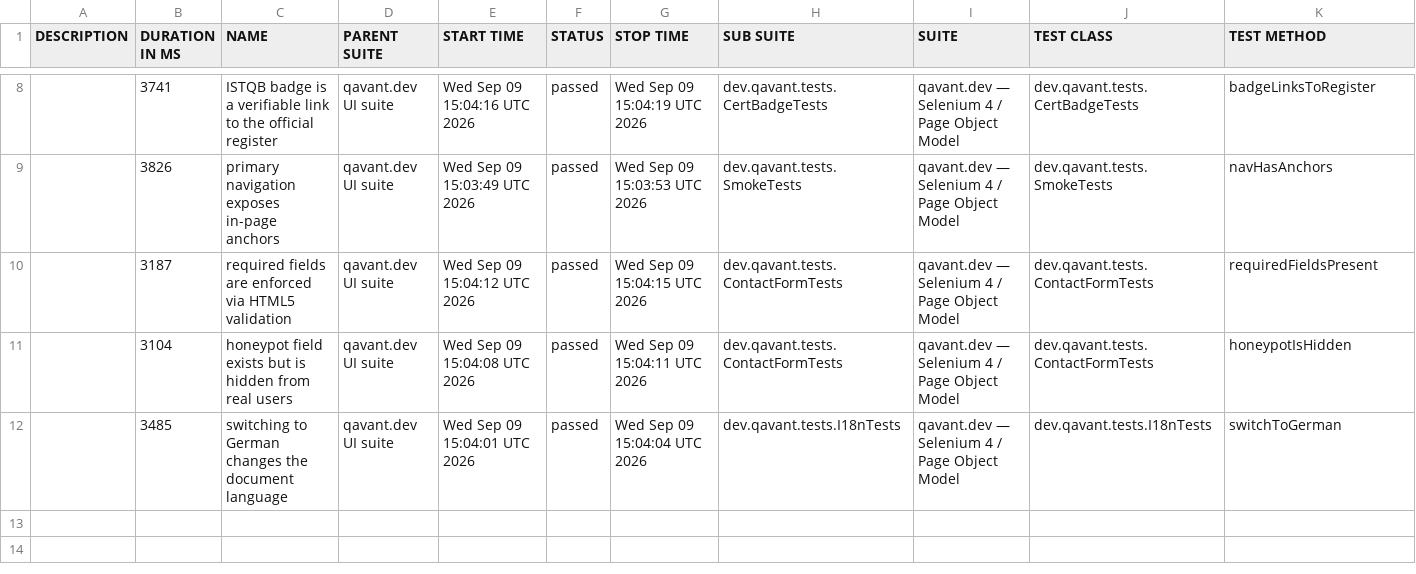
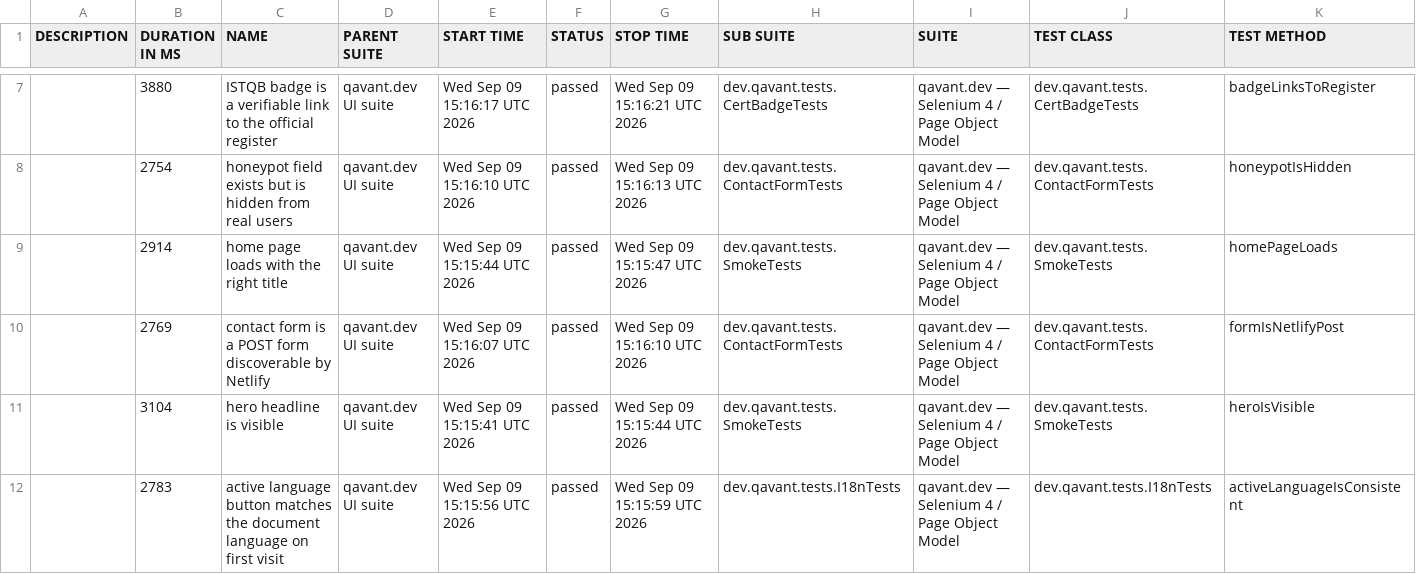
Before and after one commit to peterolah-qa/qavant-selenium, a CSV file: data/suites.csv, drawn as a sheet; only a part is shown, gaps mark what is left out; the diff covers the shown part only.

```diff
--- a/data/suites.csv
+++ b/data/suites.csv
@@ -8,5 +7,6 @@
-"","3741","ISTQB badge is a verifiable link to the official register","qavant.dev UI suite","Wed Sep 09 15:04:16 UTC 2026","passed","Wed Sep 09 15:04:19 UTC 2026","dev.qavant.tests.CertBadgeTests","qavant.dev — Selenium 4 / Page Object Model","dev.qavant.tests.CertBadgeTests","badgeLinksToRegister"
-"","3826","primary navigation exposes in-page anchors","qavant.dev UI suite","Wed Sep 09 15:03:49 UTC 2026","passed","Wed Sep 09 15:03:53 UTC 2026","dev.qavant.tests.SmokeTests","qavant.dev — Selenium 4 / Page Object Model","dev.qavant.tests.SmokeTests","navHasAnchors"
-"","3187","required fields are enforced via HTML5 validation","qavant.dev UI suite","Wed Sep 09 15:04:12 UTC 2026","passed","Wed Sep 09 15:04:15 UTC 2026","dev.qavant.tests.ContactFormTests","qavant.dev — Selenium 4 / Page Object Model","dev.qavant.tests.ContactFormTests","requiredFieldsPresent"
-"","3104","honeypot field exists but is hidden from real users","qavant.dev UI suite","Wed Sep 09 15:04:08 UTC 2026","passed","Wed Sep 09 15:04:11 UTC 2026","dev.qavant.tests.ContactFormTests","qavant.dev — Selenium 4 / Page Object Model","dev.qavant.tests.ContactFormTests","honeypotIsHidden"
-"","3485","switching to German changes the document language","qavant.dev UI suite","Wed Sep 09 15:04:01 UTC 2026","passed","Wed Sep 09 15:04:04 UTC 2026","dev.qavant.tests.I18nTests","qavant.dev — Selenium 4 / Page Object Model","dev.qavant.tests.I18nTests","switchToGerman"
+"","3880","ISTQB badge is a verifiable link to the official register","qavant.dev UI suite","Wed Sep 09 15:16:17 UTC 2026","passed","Wed Sep 09 15:16:21 UTC 2026","dev.qavant.tests.CertBadgeTests","qavant.dev — Selenium 4 / Page Object Model","dev.qavant.tests.CertBadgeTests","badgeLinksToRegister"
+"","2754","honeypot field exists but is hidden from real users","qavant.dev UI suite","Wed Sep 09 15:16:10 UTC 2026","passed","Wed Sep 09 15:16:13 UTC 2026","dev.qavant.tests.ContactFormTests","qavant.dev — Selenium 4 / Page Object Model","dev.qavant.tests.ContactFormTests","honeypotIsHidden"
+"","2914","home page loads with the right title","qavant.dev UI suite","Wed Sep 09 15:15:44 UTC 2026","passed","Wed Sep 09 15:15:47 UTC 2026","dev.qavant.tests.SmokeTests","qavant.dev — Selenium 4 / Page Object Model","dev.qavant.tests.SmokeTests","homePageLoads"
+"","2769","contact form is a POST form discoverable by Netlify","qavant.dev UI suite","Wed Sep 09 15:16:07 UTC 2026","passed","Wed Sep 09 15:16:10 UTC 2026","dev.qavant.tests.ContactFormTests","qavant.dev — Selenium 4 / Page Object Model","dev.qavant.tests.ContactFormTests","formIsNetlifyPost"
+"","3104","hero headline is visible","qavant.dev UI suite","Wed Sep 09 15:15:41 UTC 2026","passed","Wed Sep 09 15:15:44 UTC 2026","dev.qavant.tests.SmokeTests","qavant.dev — Selenium 4 / Page Object Model","dev.qavant.tests.SmokeTests","heroIsVisible"
+"","2783","active language button matches the document language on first visit","qavant.dev UI suite","Wed Sep 09 15:15:56 UTC 2026","passed","Wed Sep 09 15:15:59 UTC 2026","dev.qavant.tests.I18nTests","qavant.dev — Selenium 4 / Page Object Model","dev.qavant.tests.I18nTests","activeLanguageIsConsistent"
```
Also changed, not shown: 1 removed row and 29 edited cells elsewhere in this file, 40 other files.
